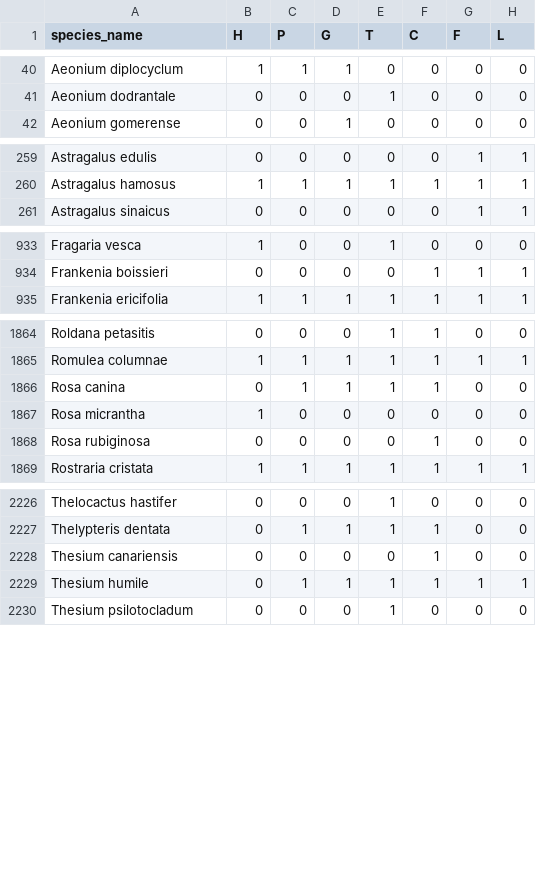
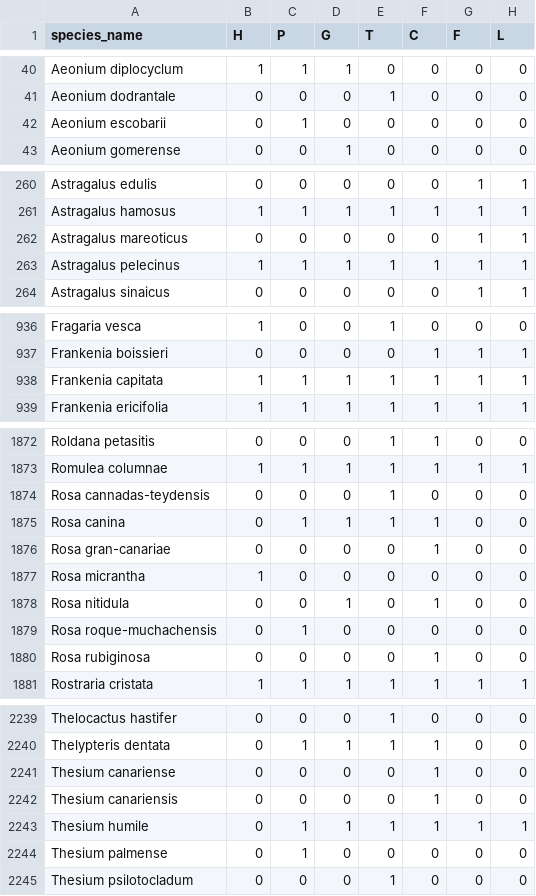
Before and after one commit to ljn261/canary_islands_project, a CSV file: data/island_occurrence_data_custom.csv, drawn as a sheet; only a part is shown, gaps mark what is left out; the diff covers the shown part only; the diff names each change by its address in the sheet, - before the commit and + after, or states it on an @@ line.

Commit message:
Updated island occurrence data

```diff
--- a/data/island_occurrence_data_custom.csv
+++ b/data/island_occurrence_data_custom.csv
+row 42: Aeonium escobarii | 0 | 1 | 0 | 0 | 0 | 0 | 0
+row 262: Astragalus mareoticus | 0 | 0 | 0 | 0 | 0 | 1 | 1
+row 263: Astragalus pelecinus | 1 | 1 | 1 | 1 | 1 | 1 | 1
+row 938: Frankenia capitata | 1 | 1 | 1 | 1 | 1 | 1 | 1
+row 1874: Rosa cannadas-teydensis | 0 | 0 | 0 | 1 | 0 | 0 | 0
+row 1876: Rosa gran-canariae | 0 | 0 | 0 | 0 | 1 | 0 | 0
+row 1878: Rosa nitidula | 0 | 0 | 1 | 0 | 1 | 0 | 0
+row 1879: Rosa roque-muchachensis | 0 | 1 | 0 | 0 | 0 | 0 | 0
+row 2241: Thesium canariense | 0 | 0 | 0 | 0 | 1 | 0 | 0
+row 2244: Thesium palmense | 0 | 1 | 0 | 0 | 0 | 0 | 0
```
Also changed, not shown: 6 added rows elsewhere in this file.
